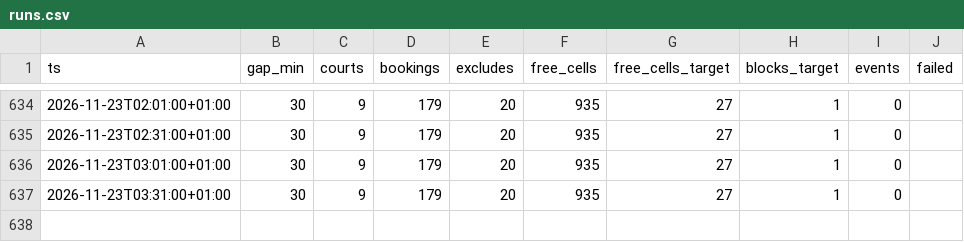
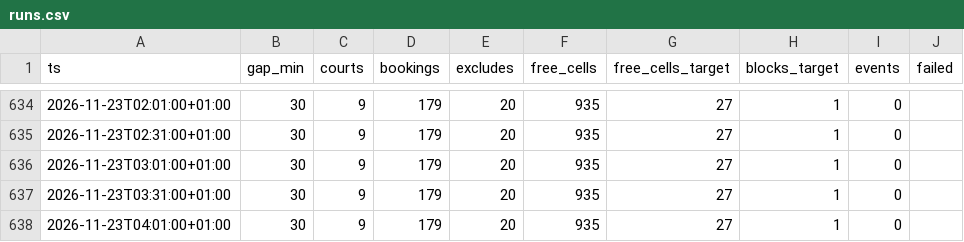
Before and after one commit to romanmelnyk/padel-monitor, a CSV file: data/runs.csv, drawn as a sheet; only a part is shown, gaps mark what is left out; the diff names each change by its address in the sheet, - before the commit and + after, or states it on an @@ line.

```diff
--- a/data/runs.csv
+++ b/data/runs.csv
+row 638: 2026-11-23T04:01:00+01:00 | 30 | 9 | 179 | 20 | 935 | 27 | 1 | 0
```
Also changed, not shown: 1 other file.
